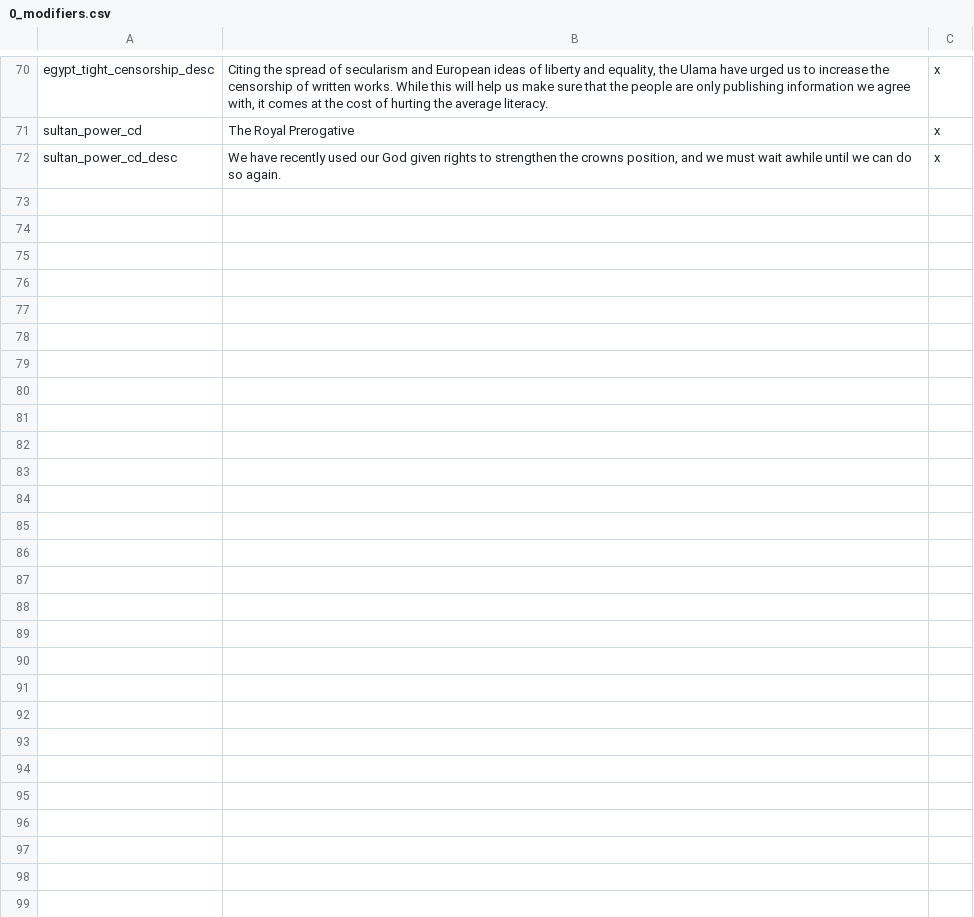
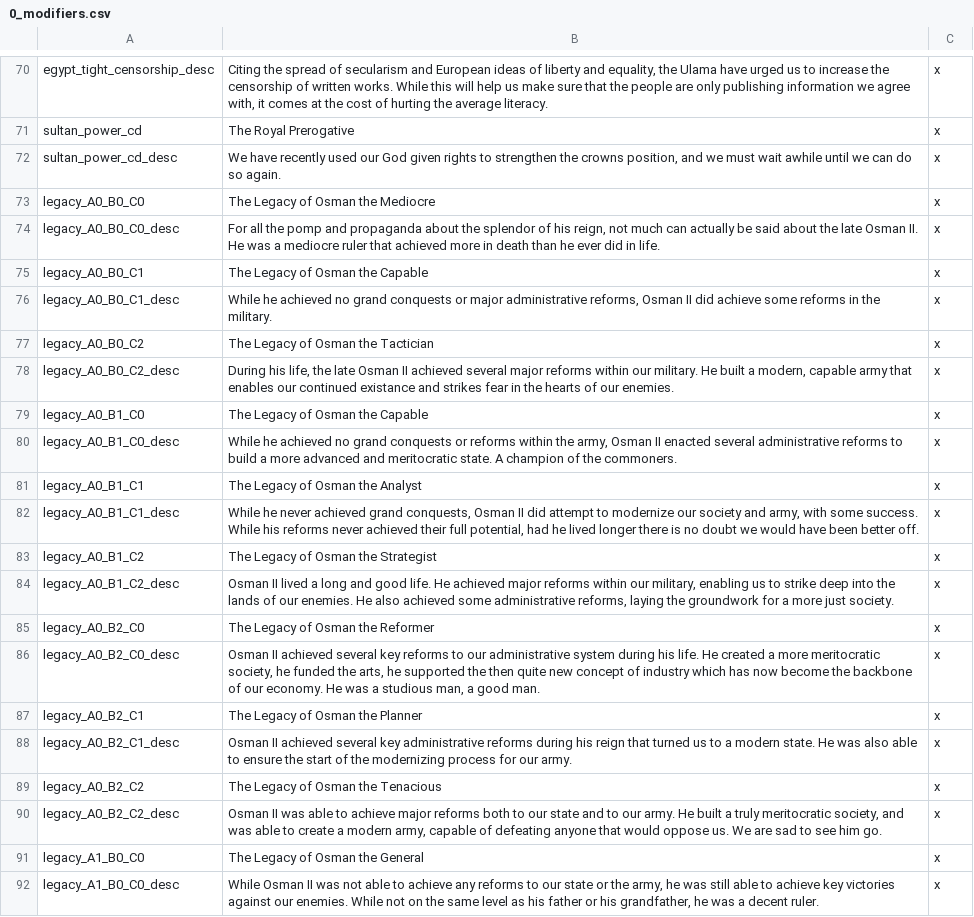
Before and after one commit to Rainbow-Goat/Fall-of-Genghis, a CSV file: Fall of Genghis/localisation/0_modifiers.csv, drawn as a sheet; only a part is shown, gaps mark what is left out; the diff covers the shown part only.

```diff
--- a/Fall of Genghis/localisation/0_modifiers.csv
+++ b/Fall of Genghis/localisation/0_modifiers.csv
@@ -72 +72,21 @@ sultan_power_cd;The Royal Prerogative;x;
 sultan_power_cd_desc;We have recently used our God given rights to strengthen the crowns position, and we must wait awhile until we can do so again.;x;
+legacy_A0_B0_C0;The Legacy of Osman the Mediocre;x;
+legacy_A0_B0_C0_desc;For all the pomp and propaganda about the splendor of his reign, not much can actually be said about the late Osman II. He was a mediocre ruler that achieved more in death than he ever did in life.;x;
+legacy_A0_B0_C1;The Legacy of Osman the Capable;x;
+legacy_A0_B0_C1_desc;While he achieved no grand conquests or major administrative reforms, Osman II did achieve some reforms in the military.;x;
+legacy_A0_B0_C2;The Legacy of Osman the Tactician;x;
+legacy_A0_B0_C2_desc;During his life, the late Osman II achieved several major reforms within our military. He built a modern, capable army that enables our continued existance and strikes fear in the hearts of our enemies.;x;
+legacy_A0_B1_C0;The Legacy of Osman the Capable;x;
+legacy_A0_B1_C0_desc;While he achieved no grand conquests or reforms within the army, Osman II enacted several administrative reforms to build a more advanced and meritocratic state. A champion of the commoners.;x;
+legacy_A0_B1_C1;The Legacy of Osman the Analyst;x;
+legacy_A0_B1_C1_desc;While he never achieved grand conquests, Osman II did attempt to modernize our society and army, with some success. While his reforms never achieved their full potential, had he lived longer there is no doubt we would have been better off.;x;
+legacy_A0_B1_C2;The Legacy of Osman the Strategist;x;
+legacy_A0_B1_C2_desc;Osman II lived a long and good life. He achieved major reforms within our military, enabling us to strike deep into the lands of our enemies. He also achieved some administrative reforms, laying the groundwork for a more just society.;x;
+legacy_A0_B2_C0;The Legacy of Osman the Reformer;x;
+legacy_A0_B2_C0_desc;Osman II achieved several key reforms to our administrative system during his life. He created a more meritocratic society, he funded the arts, he supported the then quite new concept of industry which has now become the backbone of our economy. He was a studious man, a good man.;x;
+legacy_A0_B2_C1;The Legacy of Osman the Planner;x;
+legacy_A0_B2_C1_desc;Osman II achieved several key administrative reforms during his reign that turned us to a modern state. He was also able to ensure the start of the modernizing process for our army.;x;
+legacy_A0_B2_C2;The Legacy of Osman the Tenacious;x;
+legacy_A0_B2_C2_desc;Osman II was able to achieve major reforms both to our state and to our army. He built a truly meritocratic society, and was able to create a modern army, capable of defeating anyone that would oppose us. We are sad to see him go.;x;
+legacy_A1_B0_C0;The Legacy of Osman the General;x;
+legacy_A1_B0_C0_desc;While Osman II was not able to achieve any reforms to our state or the army, he was still able to achieve key victories against our enemies. While not on the same level as his father or his grandfather, he was a decent ruler.;x;
```
Also changed, not shown: 16 added rows elsewhere in this file, 2 other files.
